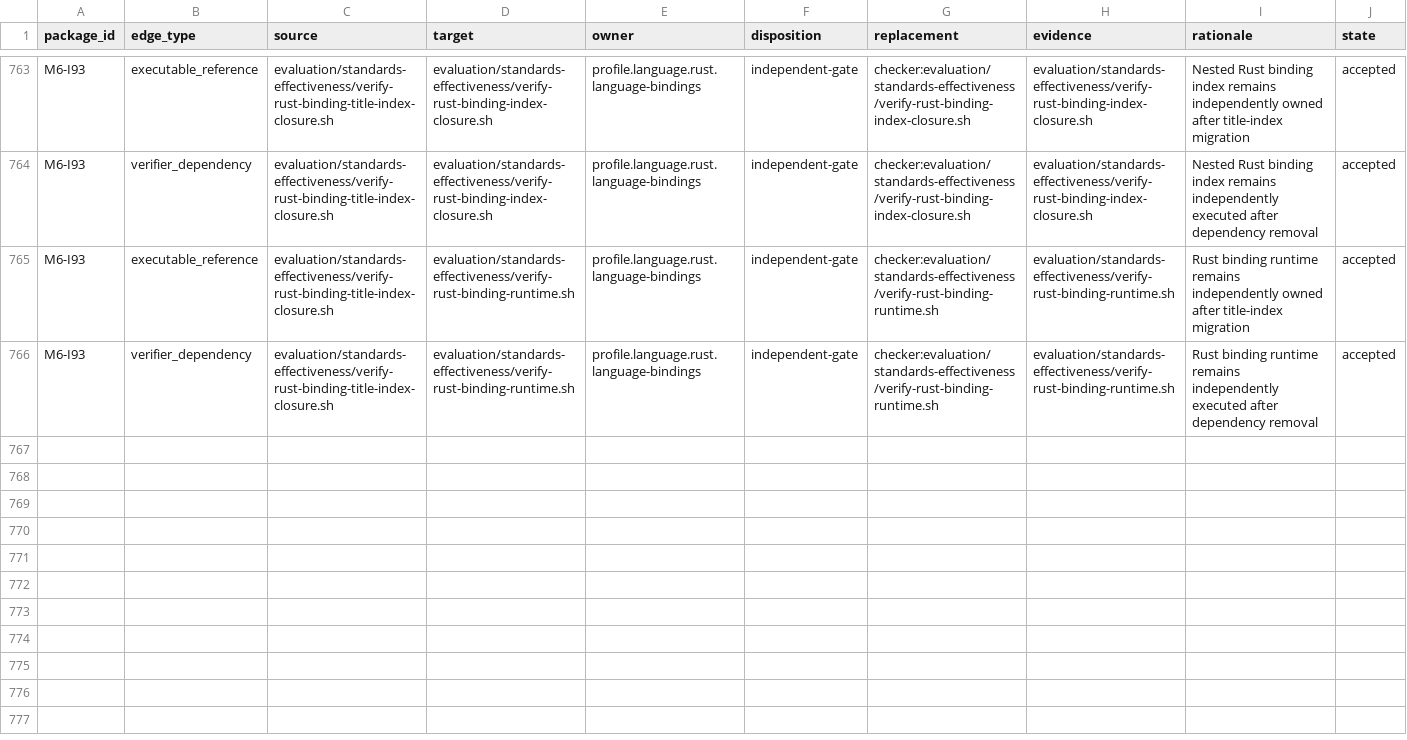
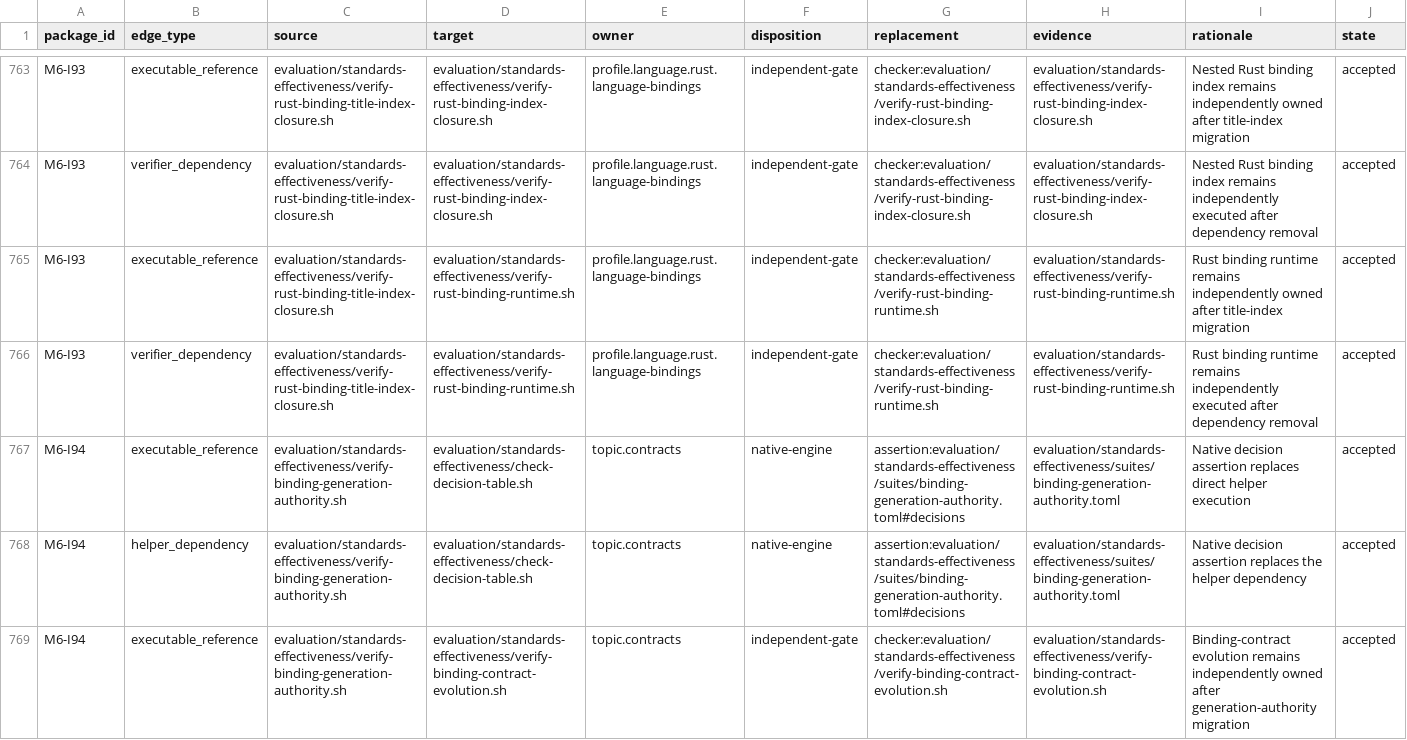
Before and after one commit to MrScripty/Coding-Standards, a TSV file: evaluation/standards-effectiveness/executable-edge-dispositions.tsv, drawn as a sheet; only a part is shown, gaps mark what is left out; the diff covers the shown part only.

Commit message:
refactor(verification): migrate binding generation authority
Replace the 62-line Bash verifier and generic decision-table invocation with a Contracts-owned declarative suite so authority selection, deterministic derivation, producer/consumer evidence, exact source lineage, and the legacy route run through the canonical Python engine.

Keep binding-contract evolution and row-8 lifecycle as independent gates, transition README and historical M6-I93 evidence to registered suite ownership, and retire the shell-only schema and observed fixtures whose domains, rules, and parity are now expressed directly by the suite.

Remove one Bash entry point without changing source policy or introducing nested execution, a compatibility representation, or fallback.

```diff
--- a/evaluation/standards-effectiveness/executable-edge-dispositions.tsv
+++ b/evaluation/standards-effectiveness/executable-edge-dispositions.tsv
@@ -766 +766,4 @@ M6-I93	executable_reference	evaluation/standards-effectiveness/verify-rust-bindi
 M6-I93	verifier_dependency	evaluation/standards-effectiveness/verify-rust-binding-title-index-closure.sh	evaluation/standards-effectiveness/verify-rust-binding-runtime.sh	profile.language.rust.language-bindings	independent-gate	checker:evaluation/standards-effectiveness/verify-rust-binding-runtime.sh	evaluation/standards-effectiveness/verify-rust-binding-runtime.sh	Rust binding runtime remains independently executed after dependency removal	accepted
+M6-I94	executable_reference	evaluation/standards-effectiveness/verify-binding-generation-authority.sh	evaluation/standards-effectiveness/check-decision-table.sh	topic.contracts	native-engine	assertion:evaluation/standards-effectiveness/suites/binding-generation-authority.toml#decisions	evaluation/standards-effectiveness/suites/binding-generation-authority.toml	Native decision assertion replaces direct helper execution	accepted
+M6-I94	helper_dependency	evaluation/standards-effectiveness/verify-binding-generation-authority.sh	evaluation/standards-effectiveness/check-decision-table.sh	topic.contracts	native-engine	assertion:evaluation/standards-effectiveness/suites/binding-generation-authority.toml#decisions	evaluation/standards-effectiveness/suites/binding-generation-authority.toml	Native decision assertion replaces the helper dependency	accepted
+M6-I94	executable_reference	evaluation/standards-effectiveness/verify-binding-generation-authority.sh	evaluation/standards-effectiveness/verify-binding-contract-evolution.sh	topic.contracts	independent-gate	checker:evaluation/standards-effectiveness/verify-binding-contract-evolution.sh	evaluation/standards-effectiveness/verify-binding-contract-evolution.sh	Binding-contract evolution remains independently owned after generation-authority migration	accepted
```
Also changed, not shown: 3 added rows and 6 edited cells elsewhere in this file, evaluation/standards-effectiveness/checker-migration-packages.tsv, evaluation/standards-effectiveness/generated/checker-dependency-components.tsv, 20 other files.
